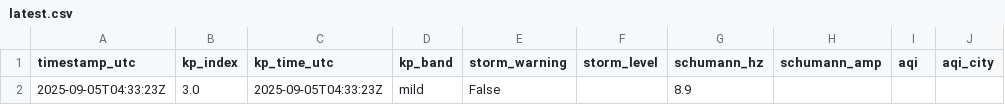
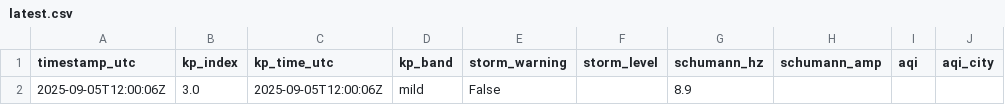
Before and after one commit to GaiaEyesHQ/gaiaeyes-media, a CSV file: data/latest.csv, drawn as a sheet; only a part is shown; the diff names each change by its address in the sheet, - before the commit and + after, or states it on an @@ line.

Commit message:
daily: update image and data (2025-09-05T12:00:06Z)

```diff
--- a/data/latest.csv
+++ b/data/latest.csv
-A2 (timestamp_utc): 2025-09-05T04:33:23Z
+A2 (timestamp_utc): 2025-09-05T12:00:06Z
-C2 (kp_time_utc): 2025-09-05T04:33:23Z
+C2 (kp_time_utc): 2025-09-05T12:00:06Z
```
Also changed, not shown: 1 other file.
